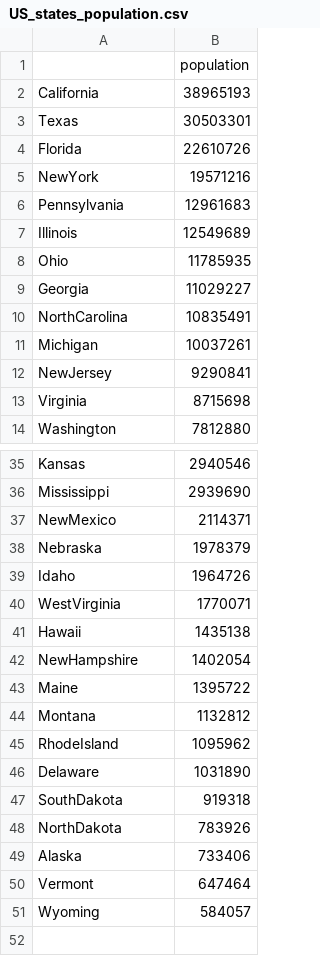
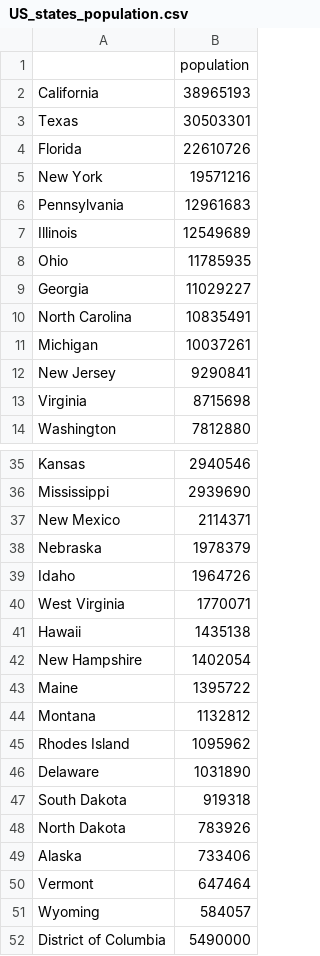
Before and after one commit to fadeeva/weird_projects, a CSV file: Serial_Killers/data/US_states_population.csv, drawn as a sheet; only a part is shown, gaps mark what is left out; the diff covers the shown part only.

Commit message:
updated population data

```diff
--- a/Serial_Killers/data/US_states_population.csv
+++ b/Serial_Killers/data/US_states_population.csv
@@ -4,3 +4,3 @@ Texas,30503301
 Florida,22610726
-NewYork,19571216
+New York,19571216
 Pennsylvania,12961683
@@ -9,5 +9,5 @@ Ohio,11785935
 Georgia,11029227
-NorthCarolina,10835491
+North Carolina,10835491
 Michigan,10037261
-NewJersey,9290841
+New Jersey,9290841
 Virginia,8715698
@@ -36,14 +36,14 @@ Kansas,2940546
 Mississippi,2939690
-NewMexico,2114371
+New Mexico,2114371
 Nebraska,1978379
 Idaho,1964726
-WestVirginia,1770071
+West Virginia,1770071
 Hawaii,1435138
-NewHampshire,1402054
+New Hampshire,1402054
 Maine,1395722
 Montana,1132812
-RhodeIsland,1095962
+Rhodes Island,1095962
 Delaware,1031890
-SouthDakota,919318
-NorthDakota,783926
+South Dakota,919318
+North Dakota,783926
 Alaska,733406
@@ -51 +51,2 @@ Vermont,647464
 Wyoming,584057
+District of Columbia,5490000
```
Also changed, not shown: 1 edited cell elsewhere in this file, 1 other file.
